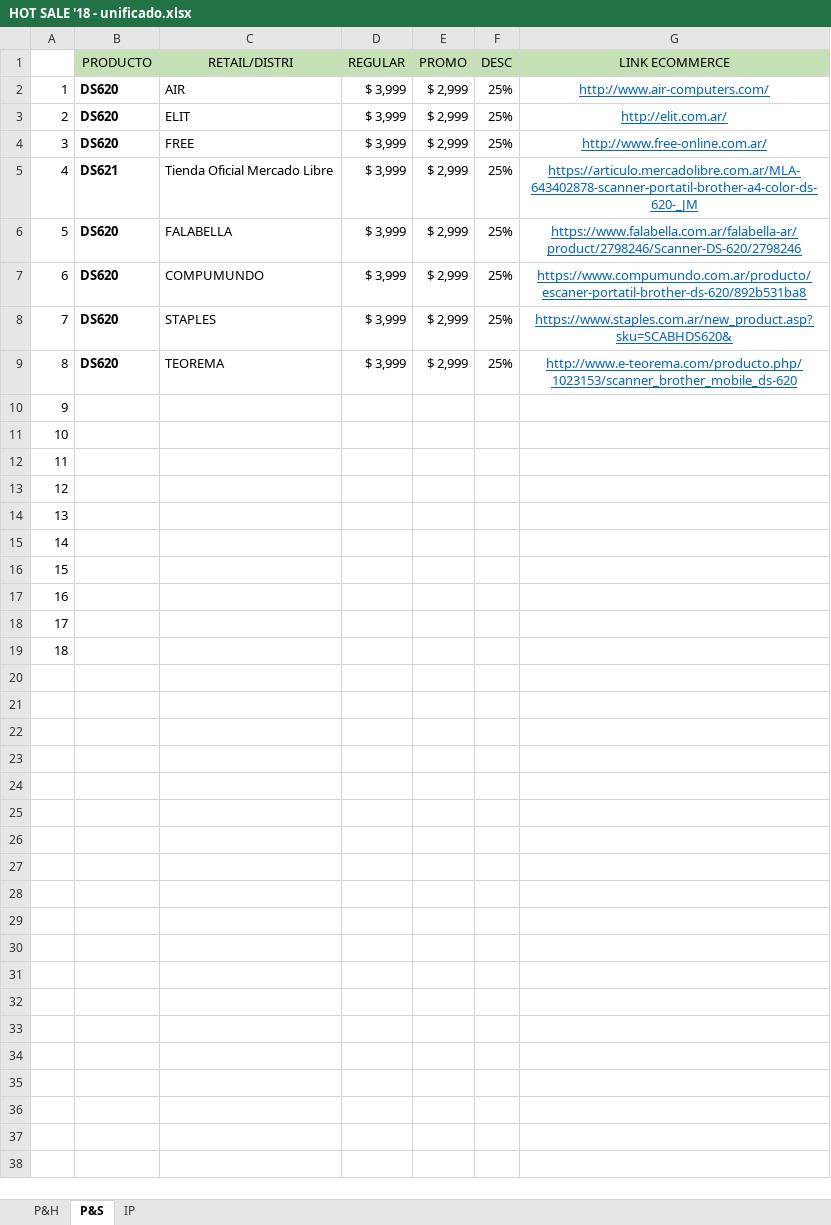
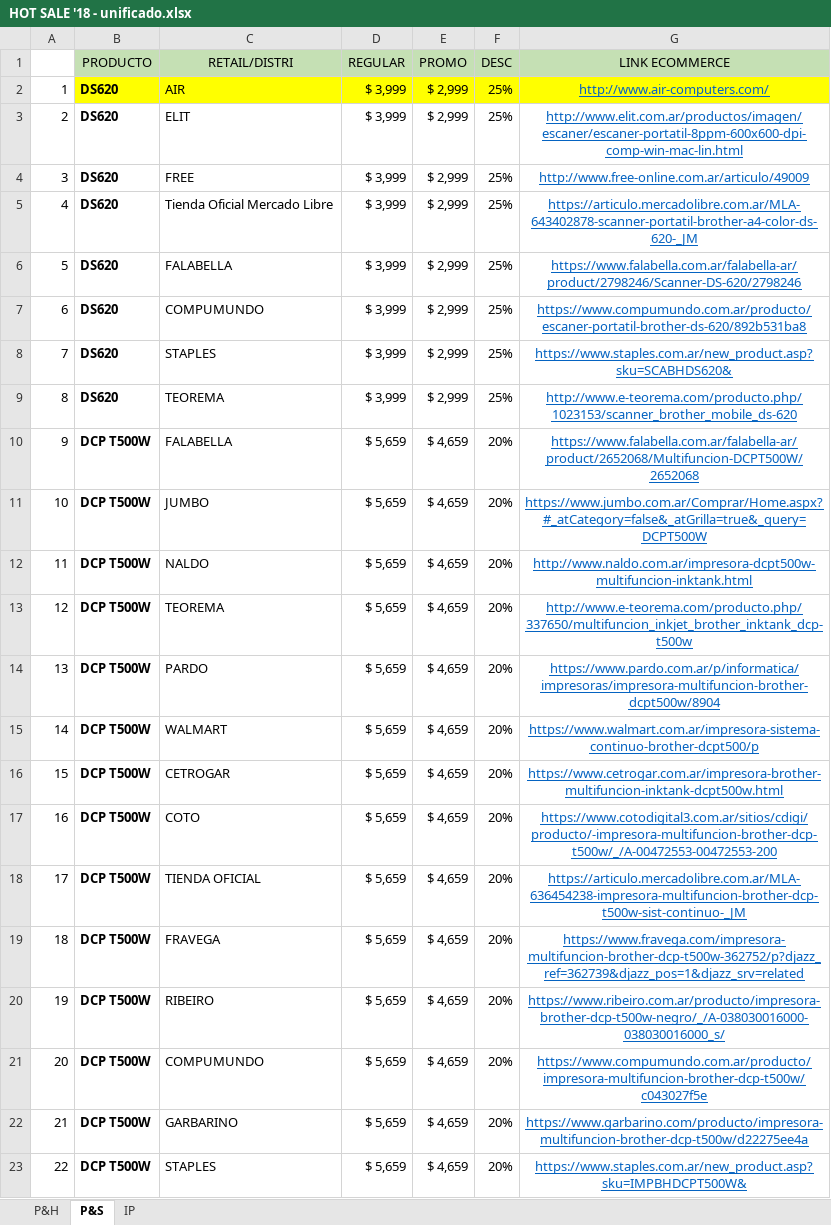
Before and after one commit to cubiq-alejandro/widgetsinteractivos.github.io, an Excel workbook: brother_productos/media/HOT SALE '18 - unificado.xlsx, sheet P&S, drawn as a sheet; only a part is shown; values as stored, in another font and other column widths than the file's, no borders; the diff covers the shown part only; the diff names each change by its address in the sheet, - before the commit and + after, or states it on an @@ line.

```diff
--- a/brother_productos/media/HOT SALE '18 - unificado.xlsx (sheet P&S)
+++ b/brother_productos/media/HOT SALE '18 - unificado.xlsx (sheet P&S)
-B2:G2 fill: none
+B2:G2 fill: #FFFF00
-G3 (LINK ECOMMERCE): http://elit.com.ar/
+G3 (LINK ECOMMERCE): http://www.elit.com.ar/productos/imagen/escaner/escaner-portatil-8ppm-600x600-dpi-comp-win-mac-lin.html
-G4 (LINK ECOMMERCE): http://www.free-online.com.ar/
+G4 (LINK ECOMMERCE): http://www.free-online.com.ar/articulo/49009
-B5 (PRODUCTO): DS621
+B5 (PRODUCTO): DS620
-B10:B19 (PRODUCTO): (empty)
+B10:B19 (PRODUCTO): DCP T500W
-C10 (RETAIL/DISTRI): (empty)
+C10 (RETAIL/DISTRI): FALABELLA
-D10:D19 (REGULAR): (empty)
+D10:D19 (REGULAR): $ 5,659
-E10:E19 (PROMO): (empty)
+E10:E19 (PROMO): $ 4,659
-F10:F19 (DESC): (empty)
+F10:F19 (DESC): 20%
-G10 (LINK ECOMMERCE): (empty)
+G10 (LINK ECOMMERCE): https://www.falabella.com.ar/falabella-ar/product/2652068/Multifuncion-DCPT500W/2652068
-C11 (RETAIL/DISTRI): (empty)
+C11 (RETAIL/DISTRI): JUMBO
-G11 (LINK ECOMMERCE): (empty)
+G11 (LINK ECOMMERCE): https://www.jumbo.com.ar/Comprar/Home.aspx?#_atCategory=false&_atGrilla=true&_query=DCPT500W
-C12 (RETAIL/DISTRI): (empty)
+C12 (RETAIL/DISTRI): NALDO
-G12 (LINK ECOMMERCE): (empty)
+G12 (LINK ECOMMERCE): http://www.naldo.com.ar/impresora-dcpt500w-multifuncion-inktank.html
-C13 (RETAIL/DISTRI): (empty)
+C13 (RETAIL/DISTRI): TEOREMA
-G13 (LINK ECOMMERCE): (empty)
+G13 (LINK ECOMMERCE): http://www.e-teorema.com/producto.php/337650/multifuncion_inkjet_brother_inktank_dcp-t500w
-C14 (RETAIL/DISTRI): (empty)
+C14 (RETAIL/DISTRI): PARDO
-G14 (LINK ECOMMERCE): (empty)
+G14 (LINK ECOMMERCE): https://www.pardo.com.ar/p/informatica/impresoras/impresora-multifuncion-brother-dcpt500w/8904
-C15 (RETAIL/DISTRI): (empty)
+C15 (RETAIL/DISTRI): WALMART
-G15 (LINK ECOMMERCE): (empty)
+G15 (LINK ECOMMERCE): https://www.walmart.com.ar/impresora-sistema-continuo-brother-dcpt500/p
-C16 (RETAIL/DISTRI): (empty)
+C16 (RETAIL/DISTRI): CETROGAR
-G16 (LINK ECOMMERCE): (empty)
+G16 (LINK ECOMMERCE): https://www.cetrogar.com.ar/impresora-brother-multifuncion-inktank-dcpt500w.html
-C17 (RETAIL/DISTRI): (empty)
+C17 (RETAIL/DISTRI): COTO
-G17 (LINK ECOMMERCE): (empty)
+G17 (LINK ECOMMERCE): https://www.cotodigital3.com.ar/sitios/cdigi/producto/-impresora-multifuncion-brother-dcp-t500w/_/A-00472553-00472553-200
-C18 (RETAIL/DISTRI): (empty)
+C18 (RETAIL/DISTRI): TIENDA OFICIAL
-G18 (LINK ECOMMERCE): (empty)
+G18 (LINK ECOMMERCE): https://articulo.mercadolibre.com.ar/MLA-636454238-impresora-multifuncion-brother-dcp-t500w-sist-continuo-_JM
-C19 (RETAIL/DISTRI): (empty)
+C19 (RETAIL/DISTRI): FRAVEGA
-G19 (LINK ECOMMERCE): (empty)
+G19 (LINK ECOMMERCE): https://www.fravega.com/impresora-multifuncion-brother-dcp-t500w-362752/p?djazz_ref=362739&djazz_pos=1&djazz_srv=related
+row 20: 19 | DCP T500W | RIBEIRO | $ 5,659 | $ 4,659 | 20% | https://www.ribeiro.com.ar/producto/impresora-brother-dcp-t500w-negro/_/A-038030016000-038030016000_s/
+row 21: 20 | DCP T500W | COMPUMUNDO | $ 5,659 | $ 4,659 | 20% | https://www.compumundo.com.ar/producto/impresora-multifuncion-brother-dcp-t500w/c043027f5e
+row 22: 21 | DCP T500W | GARBARINO | $ 5,659 | $ 4,659 | 20% | https://www.garbarino.com/producto/impresora-multifuncion-brother-dcp-t500w/d22275ee4a
+row 23: 22 | DCP T500W | STAPLES | $ 5,659 | $ 4,659 | 20% | https://www.staples.com.ar/new_product.asp?sku=IMPBHDCPT500W&
```
Also changed, not shown: 7 added rows elsewhere in this sheet, sheet P&H, 5 other files.
